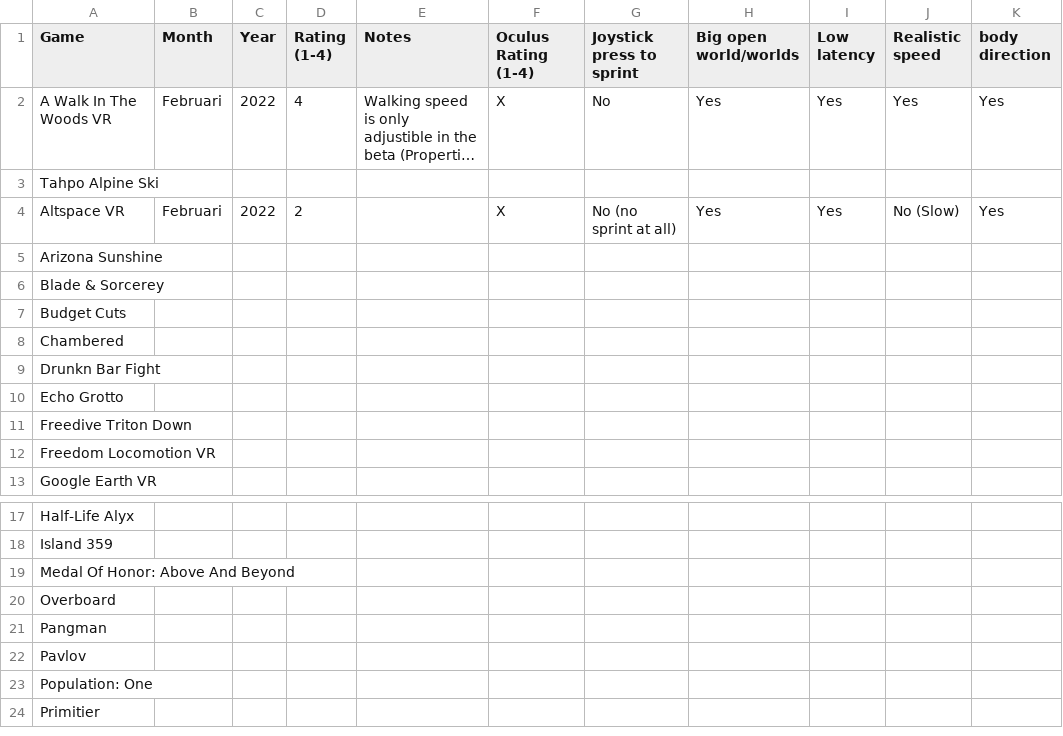
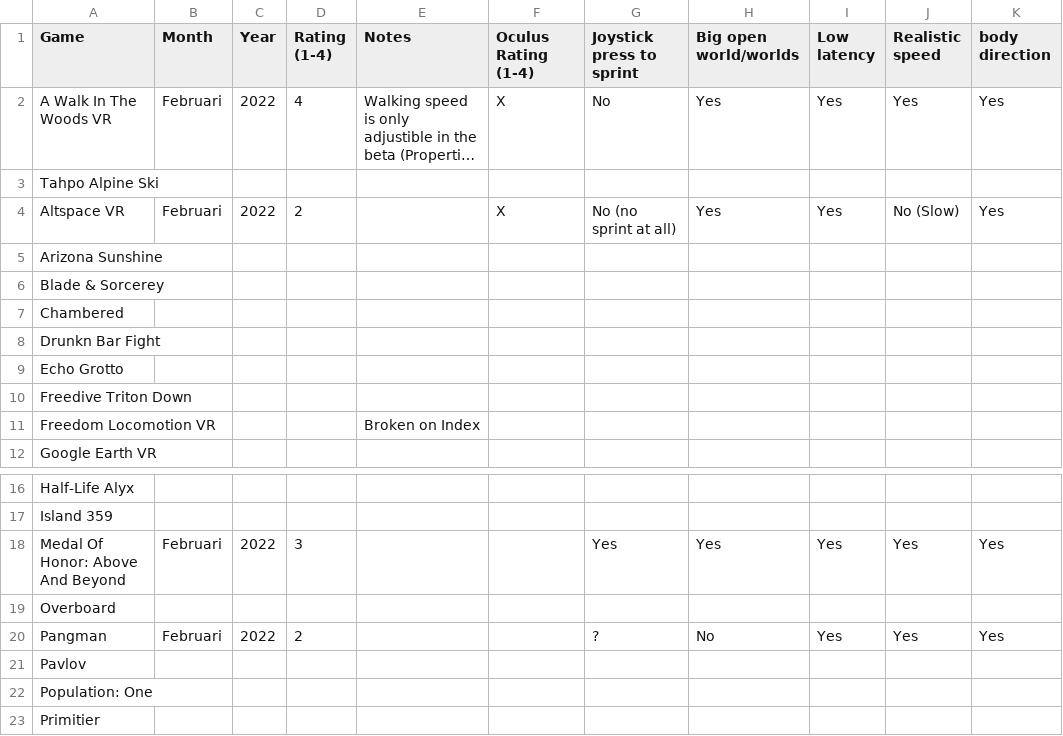
Before and after one commit to dokterkats/katDB, a CSV file: List.csv, drawn as a sheet; only a part is shown, gaps mark what is left out; long unchanged cells end in ….

Commit message:
Add files via upload

```diff
--- a/List.csv
+++ b/List.csv
@@ -6,3 +6,2 @@ Arizona Sunshine,,,,,,,,,,
 Blade & Sorcerey,,,,,,,,,,
-Budget Cuts,,,,,,,,,,
 Chambered,,,,,,,,,,
@@ -11,3 +10,3 @@ Echo Grotto,,,,,,,,,,
 Freedive  Triton Down,,,,,,,,,,
-Freedom Locomotion VR,,,,,,,,,,
+Freedom Locomotion VR,,,,Broken on Index,,,,,,
 Google Earth VR,,,,,,,,,,
@@ -18,5 +17,5 @@ Half-Life Alyx,,,,,,,,,,
 Island 359,,,,,,,,,,
-Medal Of Honor: Above And Beyond,,,,,,,,,,
+Medal Of Honor: Above And Beyond,Februari,2022,3,,,Yes,Yes,Yes,Yes,Yes
 Overboard,,,,,,,,,,
-Pangman,,,,,,,,,,
+Pangman,Februari,2022,2,,,?,No,Yes,Yes,Yes
 Pavlov,,,,,,,,,,
```
